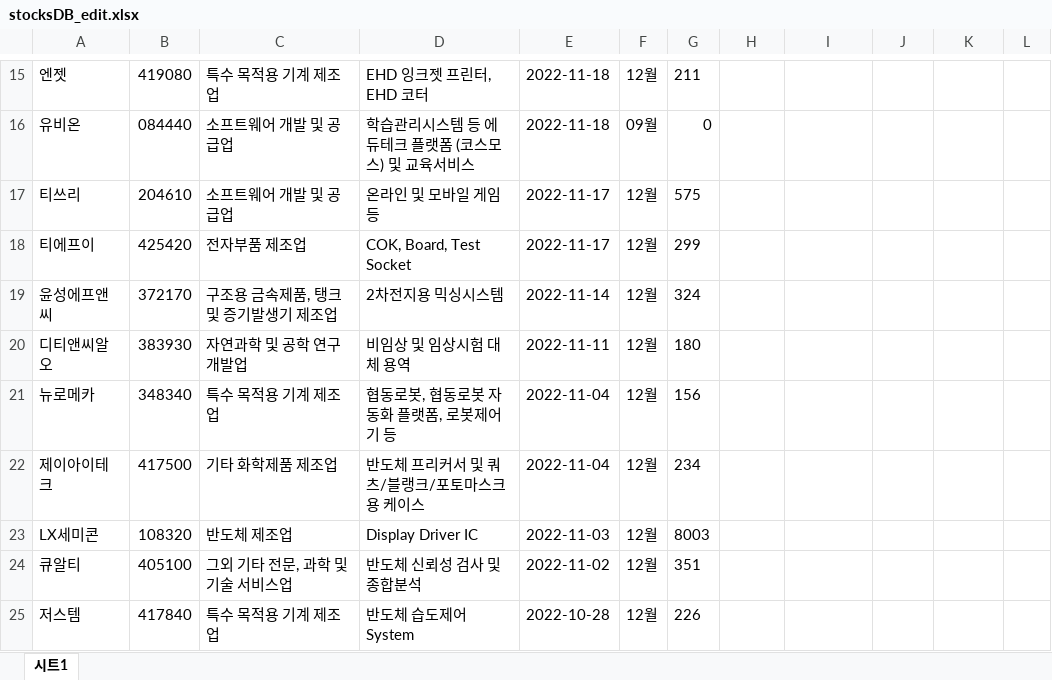
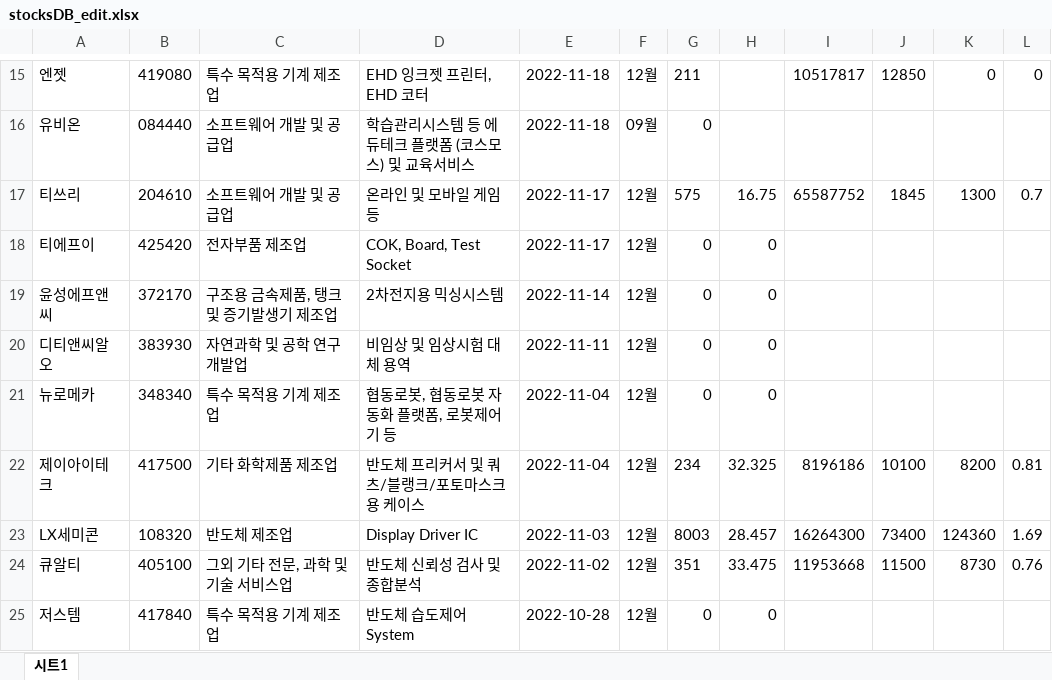
Before and after one commit to lxxjs/pystockrecommender, an Excel workbook: stocksDB_edit.xlsx, sheet 시트1, drawn as a sheet; only a part is shown, gaps mark what is left out; values as stored, in another font and other column widths than the file's, no borders; the diff covers the shown part only; the diff names each change by its address in the sheet, - before the commit and + after, or states it on an @@ line.

```diff
--- a/stocksDB_edit.xlsx (sheet 시트1)
+++ b/stocksDB_edit.xlsx (sheet 시트1)
-I15: (empty)
+I15: 10517817
-J15: (empty)
+J15: 12850
-K15: (empty)
+K15: 0
-L15: (empty)
+L15: 0
-H17: (empty)
+H17: 16.75
-I17: (empty)
+I17: 65587752
-J17: (empty)
+J17: 1845
-K17: (empty)
+K17: 1300
-L17: (empty)
+L17: 0.7
-G18: 299
+G18: 0
-H18:H21: (empty)
+H18:H21: 0
-G19: 324
+G19: 0
-G20: 180
+G20: 0
-G21: 156
+G21: 0
-H22: (empty)
+H22: 32.325
-I22: (empty)
+I22: 8196186
-J22: (empty)
+J22: 10100
-K22: (empty)
+K22: 8200
-L22: (empty)
+L22: 0.81
-H23: (empty)
+H23: 28.457
-I23: (empty)
+I23: 16264300
-J23: (empty)
+J23: 73400
-K23: (empty)
+K23: 124360
-L23: (empty)
+L23: 1.69
-H24: (empty)
+H24: 33.475
-I24: (empty)
+I24: 11953668
-J24: (empty)
+J24: 11500
-K24: (empty)
+K24: 8730
-L24: (empty)
+L24: 0.76
-G25: 226
+G25: 0
-H25: (empty)
+H25: 0
```
Also changed, not shown: 122 edited cells elsewhere in this sheet, stocksDB.xlsx, 2 other files.
